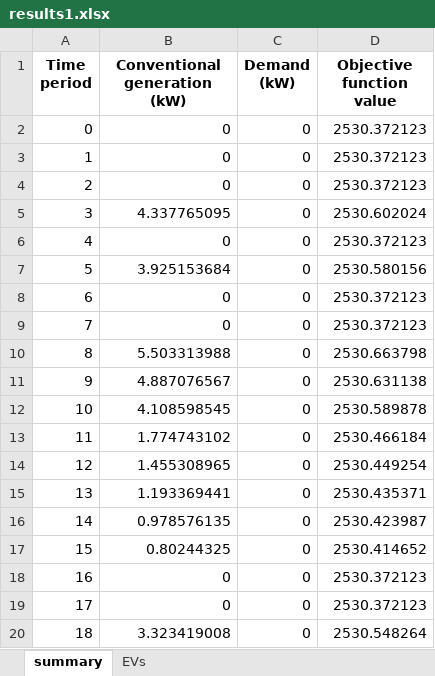
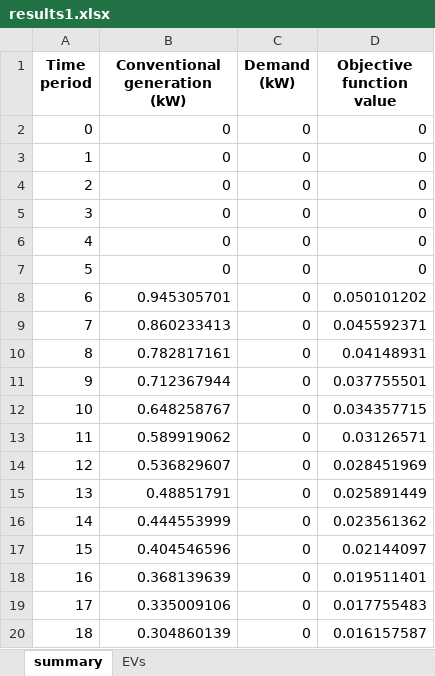
Before and after one commit to calume/agileFlex, an Excel workbook: results/results1.xlsx, sheet summary, drawn as a sheet; only a part is shown; values as stored, in another font and other column widths than the file's, no borders; the diff covers the shown part only; the diff names each change by its address in the sheet, - before the commit and + after, or states it on an @@ line.

```diff
--- a/results/results1.xlsx (sheet summary)
+++ b/results/results1.xlsx (sheet summary)
-D2:D4 (Objective function value): 2530.372123
+D2:D4 (Objective function value): 0
-B5 (Conventional generation (kW)): 4.337765095
+B5 (Conventional generation (kW)): 0
-D5 (Objective function value): 2530.602024
+D5 (Objective function value): 0
-D6 (Objective function value): 2530.372123
+D6 (Objective function value): 0
-B7 (Conventional generation (kW)): 3.925153684
+B7 (Conventional generation (kW)): 0
-D7 (Objective function value): 2530.580156
+D7 (Objective function value): 0
-B8 (Conventional generation (kW)): 0
+B8 (Conventional generation (kW)): 0.945305701
-D8 (Objective function value): 2530.372123
+D8 (Objective function value): 0.050101202
-B9 (Conventional generation (kW)): 0
+B9 (Conventional generation (kW)): 0.860233413
-D9 (Objective function value): 2530.372123
+D9 (Objective function value): 0.045592371
-B10 (Conventional generation (kW)): 5.503313988
+B10 (Conventional generation (kW)): 0.782817161
-D10 (Objective function value): 2530.663798
+D10 (Objective function value): 0.04148931
-B11 (Conventional generation (kW)): 4.887076567
+B11 (Conventional generation (kW)): 0.712367944
-D11 (Objective function value): 2530.631138
+D11 (Objective function value): 0.037755501
-B12 (Conventional generation (kW)): 4.108598545
+B12 (Conventional generation (kW)): 0.648258767
-D12 (Objective function value): 2530.589878
+D12 (Objective function value): 0.034357715
-B13 (Conventional generation (kW)): 1.774743102
+B13 (Conventional generation (kW)): 0.589919062
-D13 (Objective function value): 2530.466184
+D13 (Objective function value): 0.03126571
-B14 (Conventional generation (kW)): 1.455308965
+B14 (Conventional generation (kW)): 0.536829607
-D14 (Objective function value): 2530.449254
+D14 (Objective function value): 0.028451969
-B15 (Conventional generation (kW)): 1.193369441
+B15 (Conventional generation (kW)): 0.48851791
-D15 (Objective function value): 2530.435371
+D15 (Objective function value): 0.025891449
-B16 (Conventional generation (kW)): 0.978576135
+B16 (Conventional generation (kW)): 0.444553999
-D16 (Objective function value): 2530.423987
+D16 (Objective function value): 0.023561362
-B17 (Conventional generation (kW)): 0.80244325
+B17 (Conventional generation (kW)): 0.404546596
-D17 (Objective function value): 2530.414652
+D17 (Objective function value): 0.02144097
-B18 (Conventional generation (kW)): 0
+B18 (Conventional generation (kW)): 0.368139639
-D18 (Objective function value): 2530.372123
+D18 (Objective function value): 0.019511401
-B19 (Conventional generation (kW)): 0
+B19 (Conventional generation (kW)): 0.335009106
-D19 (Objective function value): 2530.372123
+D19 (Objective function value): 0.017755483
-B20 (Conventional generation (kW)): 3.323419008
+B20 (Conventional generation (kW)): 0.304860139
-D20 (Objective function value): 2530.548264
+D20 (Objective function value): 0.016157587
```
Also changed, not shown: 239 edited cells elsewhere in this sheet, sheet EVs, results/results17.xlsx, results/results18.xlsx, 17 other files.
